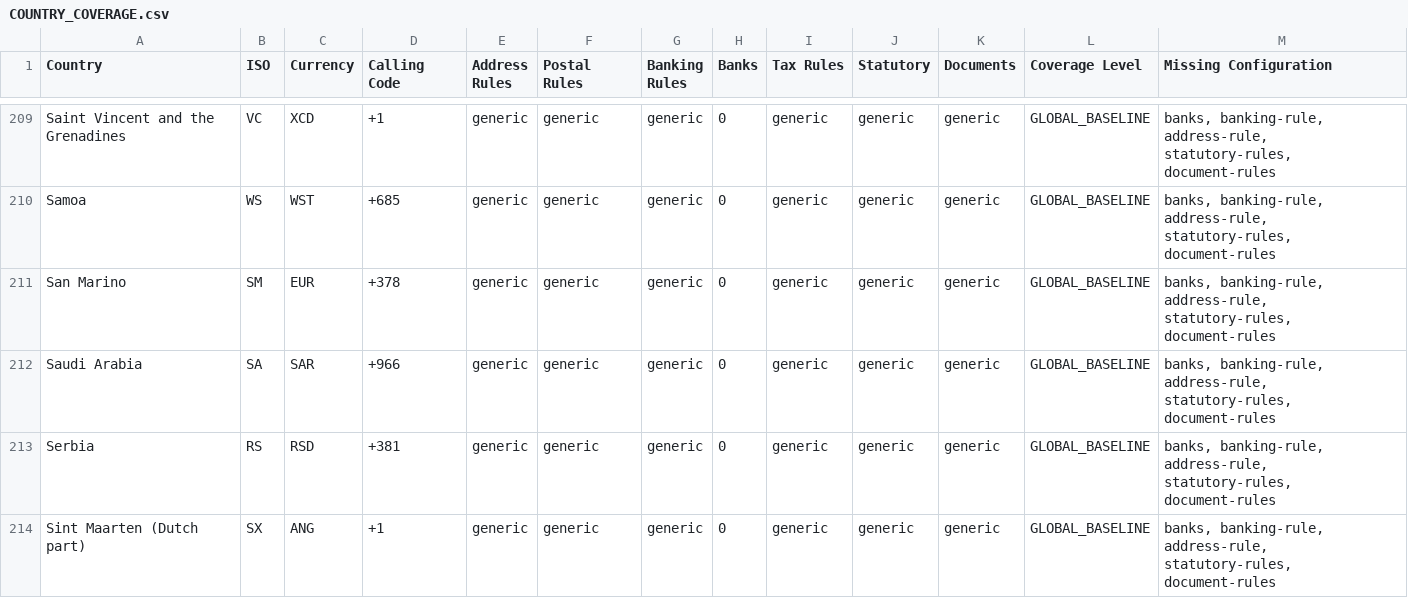
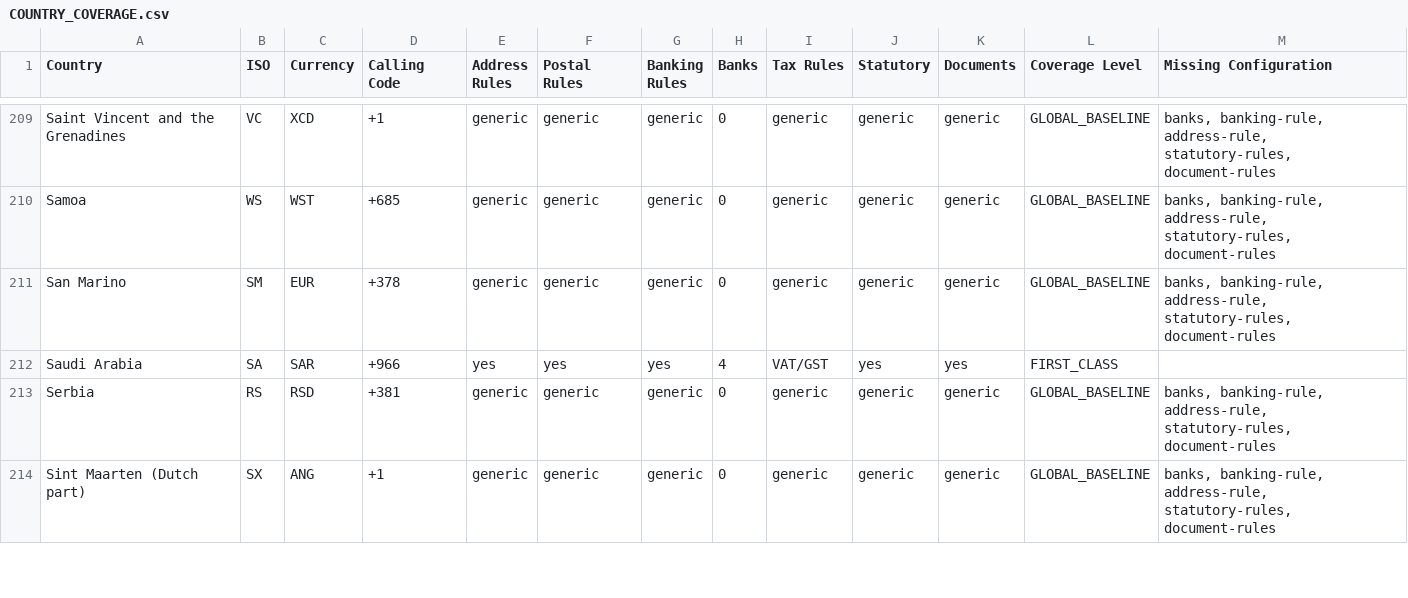
Before and after one commit to lulamadigital-code/lulaworks-platform, a CSV file: docs/COUNTRY_COVERAGE.csv, drawn as a sheet; only a part is shown, gaps mark what is left out; the diff covers the shown part only.

```diff
--- a/docs/COUNTRY_COVERAGE.csv
+++ b/docs/COUNTRY_COVERAGE.csv
@@ -211,3 +211,3 @@ Samoa,WS,WST,+685,generic,generic,generic,0,generic,generic,generic,GLOBAL_BASEL
 San Marino,SM,EUR,+378,generic,generic,generic,0,generic,generic,generic,GLOBAL_BASELINE,"banks, banking-rule, address-rule, statutory-rules, document-rules"
-Saudi Arabia,SA,SAR,+966,generic,generic,generic,0,generic,generic,generic,GLOBAL_BASELINE,"banks, banking-rule, address-rule, statutory-rules, document-rules"
+Saudi Arabia,SA,SAR,+966,yes,yes,yes,4,VAT/GST,yes,yes,FIRST_CLASS,
 Serbia,RS,RSD,+381,generic,generic,generic,0,generic,generic,generic,GLOBAL_BASELINE,"banks, banking-rule, address-rule, statutory-rules, document-rules"
```
Also changed, not shown: 44 edited cells elsewhere in this file, 3 other files.
